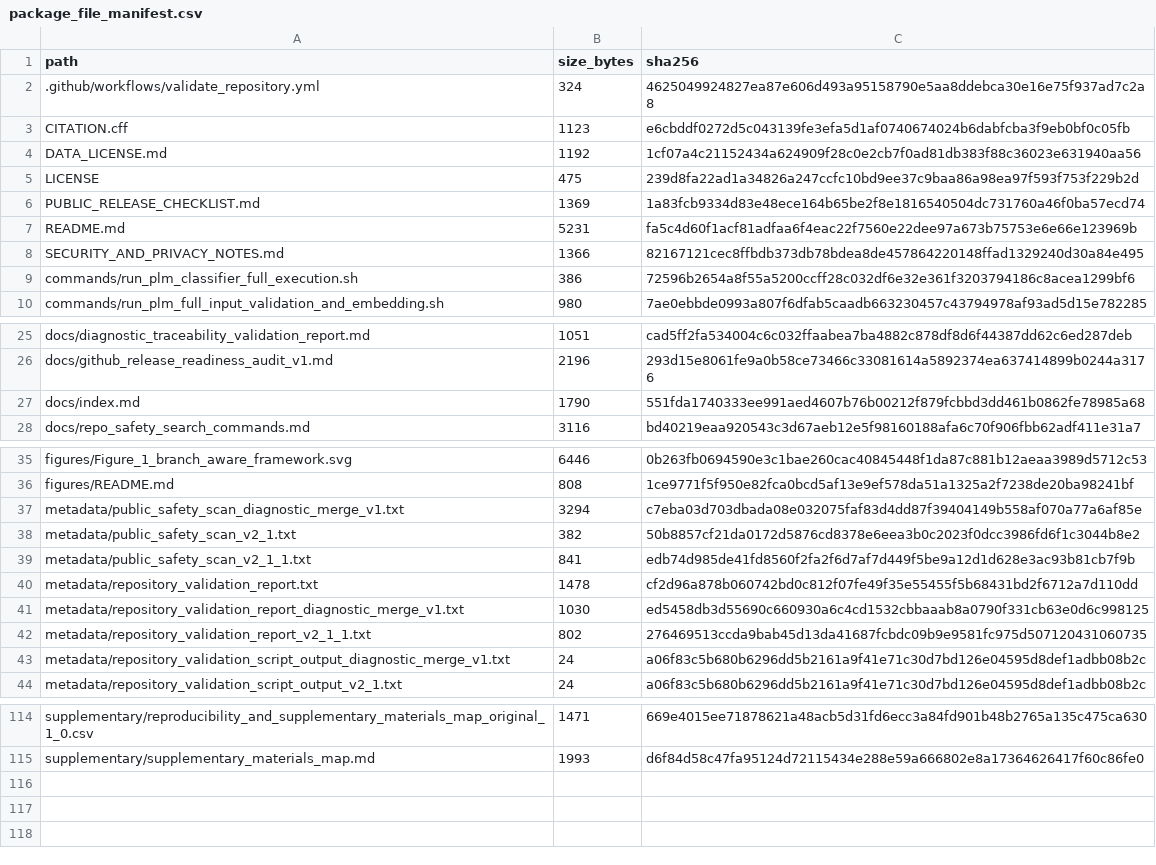
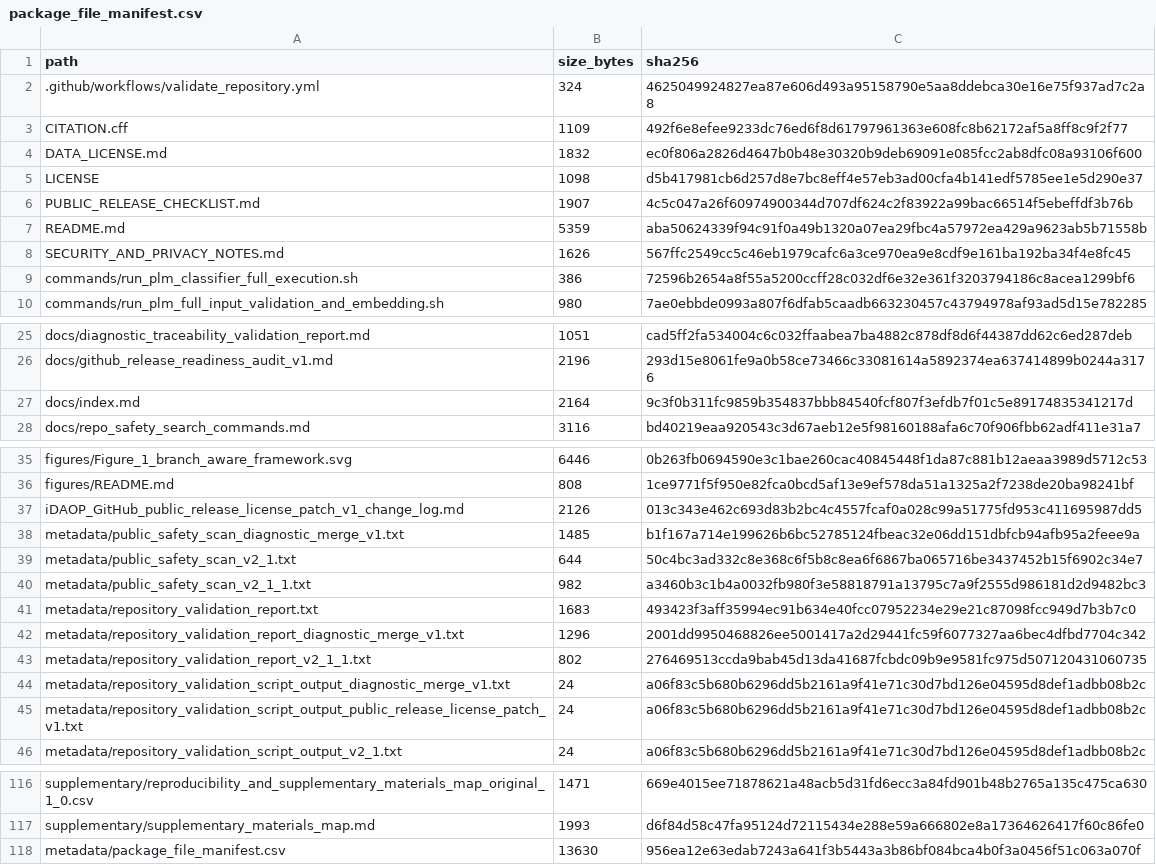
Before and after one commit to hjk-l908/idaop-benchmarking-framework, a CSV file: metadata/package_file_manifest.csv, drawn as a sheet; only a part is shown, gaps mark what is left out.

Commit message:
Prepare repository license metadata for public release

```diff
--- a/metadata/package_file_manifest.csv
+++ b/metadata/package_file_manifest.csv
@@ -2,8 +2,8 @@ path,size_bytes,sha256
 .github/workflows/validate_repository.yml,324,4625049924827ea87e606d493a95158790e5aa8ddebca30e16e75f937ad7c2a8
-CITATION.cff,1123,e6cbddf0272d5c043139fe3efa5d1af0740674024b6dabfcba3f9eb0bf0c05fb
-DATA_LICENSE.md,1192,1cf07a4c21152434a624909f28c0e2cb7f0ad81db383f88c36023e631940aa56
-LICENSE,475,239d8fa22ad1a34826a247ccfc10bd9ee37c9baa86a98ea97f593f753f229b2d
-PUBLIC_RELEASE_CHECKLIST.md,1369,1a83fcb9334d83e48ece164b65be2f8e1816540504dc731760a46f0ba57ecd74
-README.md,5231,fa5c4d60f1acf81adfaa6f4eac22f7560e22dee97a673b75753e6e66e123969b
-SECURITY_AND_PRIVACY_NOTES.md,1366,82167121cec8ffbdb373db78bdea8de457864220148ffad1329240d30a84e495
+CITATION.cff,1109,492f6e8efee9233dc76ed6f8d61797961363e608fc8b62172af5a8ff8c9f2f77
+DATA_LICENSE.md,1832,ec0f806a2826d4647b0b48e30320b9deb69091e085fcc2ab8dfc08a93106f600
+LICENSE,1098,d5b417981cb6d257d8e7bc8eff4e57eb3ad00cfa4b141edf5785ee1e5d290e37
+PUBLIC_RELEASE_CHECKLIST.md,1907,4c5c047a26f60974900344d707df624c2f83922a99bac66514f5ebeffdf3b76b
+README.md,5359,aba50624339f94c91f0a49b1320a07ea29fbc4a57972ea429a9623ab5b71558b
+SECURITY_AND_PRIVACY_NOTES.md,1626,567ffc2549cc5c46eb1979cafc6a3ce970ea9e8cdf9e161ba192ba34f4e8fc45
 commands/run_plm_classifier_full_execution.sh,386,72596b2654a8f55a5200ccff28c032df6e32e361f3203794186c8acea1299bf6
@@ -26,3 +26,3 @@ docs/diagnostic_traceability_validation_report.md,1051,cad5ff2fa534004c6c032ffaa
 docs/github_release_readiness_audit_v1.md,2196,293d15e8061fe9a0b58ce73466c33081614a5892374ea637414899b0244a3176
-docs/index.md,1790,551fda1740333ee991aed4607b76b00212f879fcbbd3dd461b0862fe78985a68
+docs/index.md,2164,9c3f0b311fc9859b354837bbb84540fcf807f3efdb7f01c5e89174835341217d
 docs/repo_safety_search_commands.md,3116,bd40219eaa920543c3d67aeb12e5f98160188afa6c70f906fbb62adf411e31a7
@@ -36,9 +36,11 @@ figures/Figure_1_branch_aware_framework.svg,6446,0b263fb0694590e3c1bae260cac4084
 figures/README.md,808,1ce9771f5f950e82fca0bcd5af13e9ef578da51a1325a2f7238de20ba98241bf
-metadata/public_safety_scan_diagnostic_merge_v1.txt,3294,c7eba03d703dbada08e032075faf83d4dd87f39404149b558af070a77a6af85e
-metadata/public_safety_scan_v2_1.txt,382,50b8857cf21da0172d5876cd8378e6eea3b0c2023f0dcc3986fd6f1c3044b8e2
-metadata/public_safety_scan_v2_1_1.txt,841,edb74d985de41fd8560f2fa2f6d7af7d449f5be9a12d1d628e3ac93b81cb7f9b
-metadata/repository_validation_report.txt,1478,cf2d96a878b060742bd0c812f07fe49f35e55455f5b68431bd2f6712a7d110dd
-metadata/repository_validation_report_diagnostic_merge_v1.txt,1030,ed5458db3d55690c660930a6c4cd1532cbbaaab8a0790f331cb63e0d6c998125
+iDAOP_GitHub_public_release_license_patch_v1_change_log.md,2126,013c343e462c693d83b2bc4c4557fcaf0a028c99a51775fd953c411695987dd5
+metadata/public_safety_scan_diagnostic_merge_v1.txt,1485,b1f167a714e199626b6bc52785124fbeac32e06dd151dbfcb94afb95a2feee9a
+metadata/public_safety_scan_v2_1.txt,644,50c4bc3ad332c8e368c6f5b8c8ea6f6867ba065716be3437452b15f6902c34e7
+metadata/public_safety_scan_v2_1_1.txt,982,a3460b3c1b4a0032fb980f3e58818791a13795c7a9f2555d986181d2d9482bc3
+metadata/repository_validation_report.txt,1683,493423f3aff35994ec91b634e40fcc07952234e29e21c87098fcc949d7b3b7c0
+metadata/repository_validation_report_diagnostic_merge_v1.txt,1296,2001dd9950468826ee5001417a2d29441fc59f6077327aa6bec4dfbd7704c342
 metadata/repository_validation_report_v2_1_1.txt,802,276469513ccda9bab45d13da41687fcbdc09b9e9581fc975d507120431060735
 metadata/repository_validation_script_output_diagnostic_merge_v1.txt,24,a06f83c5b680b6296dd5b2161a9f41e71c30d7bd126e04595d8def1adbb08b2c
+metadata/repository_validation_script_output_public_release_license_patch_v1.txt,24,a06f83c5b680b6296dd5b2161a9f41e71c30d7bd126e04595d8def1adbb08b2c
 metadata/repository_validation_script_output_v2_1.txt,24,a06f83c5b680b6296dd5b2161a9f41e71c30d7bd126e04595d8def1adbb08b2c
@@ -115 +117,2 @@ supplementary/reproducibility_and_supplementary_materials_map_original_1_0.csv,1
 supplementary/supplementary_materials_map.md,1993,d6f84d58c47fa95124d72115434e288e59a666802e8a17364626417f60c86fe0
+metadata/package_file_manifest.csv,13630,956ea12e63edab7243a641f3b5443a3b86bf084bca4b0f3a0456f51c063a070f
```
Also changed, not shown: 15 other files.
